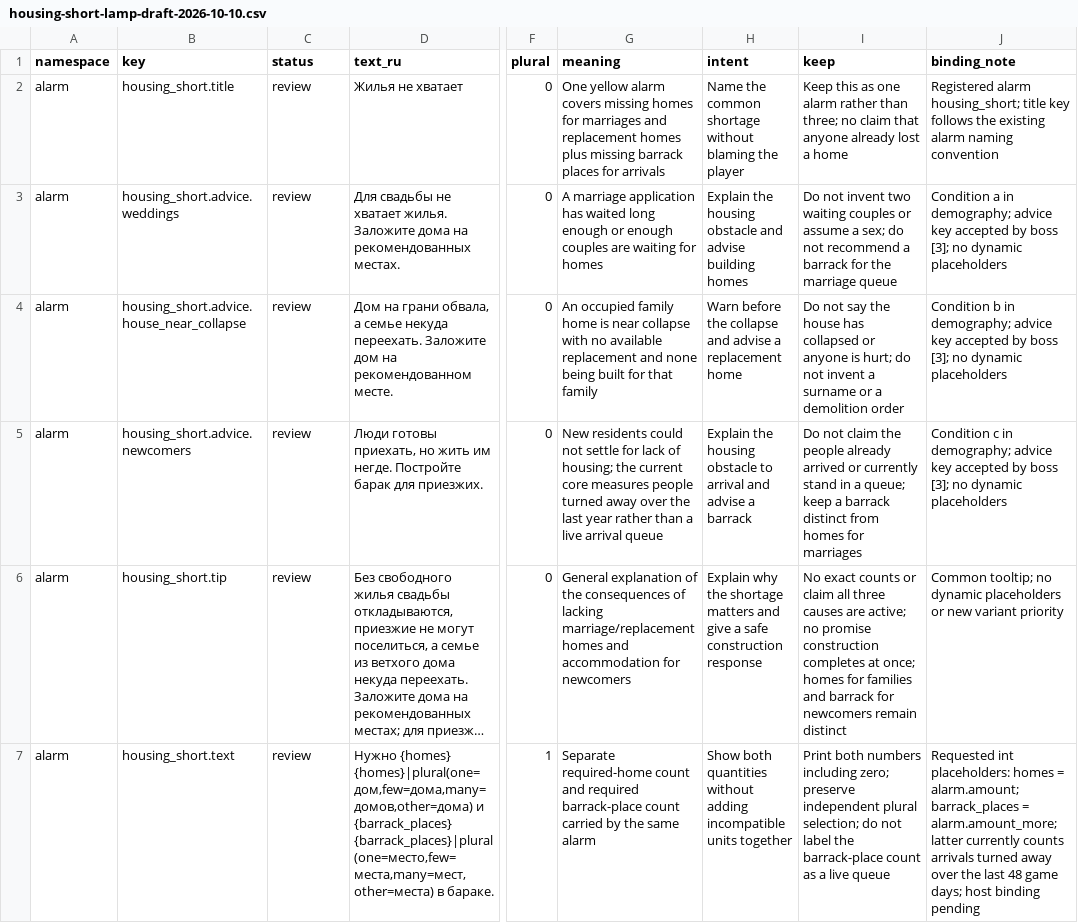
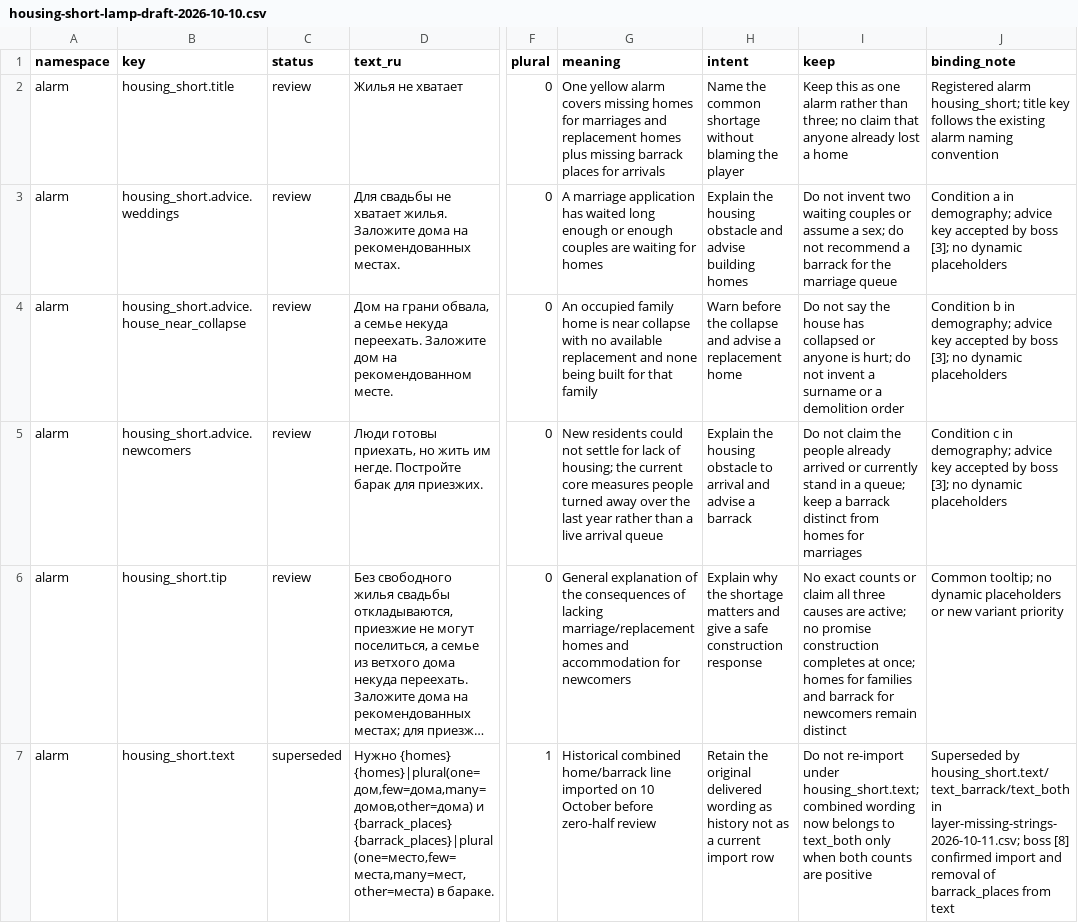
Before and after one commit to algb006/kolkhoz_rpg, a CSV file: manual/texts/housing-short-lamp-draft-2026-10-10.csv, drawn as a sheet; only a part is shown, gaps mark what is left out; long unchanged cells end in …; the diff names each change by its address in the sheet, - before the commit and + after, or states it on an @@ line.

```diff
--- a/manual/texts/housing-short-lamp-draft-2026-10-10.csv
+++ b/manual/texts/housing-short-lamp-draft-2026-10-10.csv
-C7 (status): review
+C7 (status): superseded
-G7 (meaning): Separate required-home count and required barrack-place count carried by the same alarm
+G7 (meaning): Historical combined home/barrack line imported on 10 October before zero-half review
-H7 (intent): Show both quantities without adding incompatible units together
+H7 (intent): Retain the original delivered wording as history not as a current import row
-I7 (keep): Print both numbers including zero; preserve independent plural selection; do not label the barrack-place count as a live queue
+I7 (keep): Do not re-import under housing_short.text; combined wording now belongs to text_both only when both counts are positive
-J7 (binding_note): Requested int placeholders: homes = alarm.amount; barrack_places = alarm.amount_more; latter currently counts arrivals turned away over the last 48 game days; host binding pending
+J7 (binding_note): Superseded by housing_short.text/text_barrack/text_both in layer-missing-strings-2026-10-11.csv; boss [8] confirmed import and removal of barrack_places from text
```
Also changed, not shown: 1 other file.
